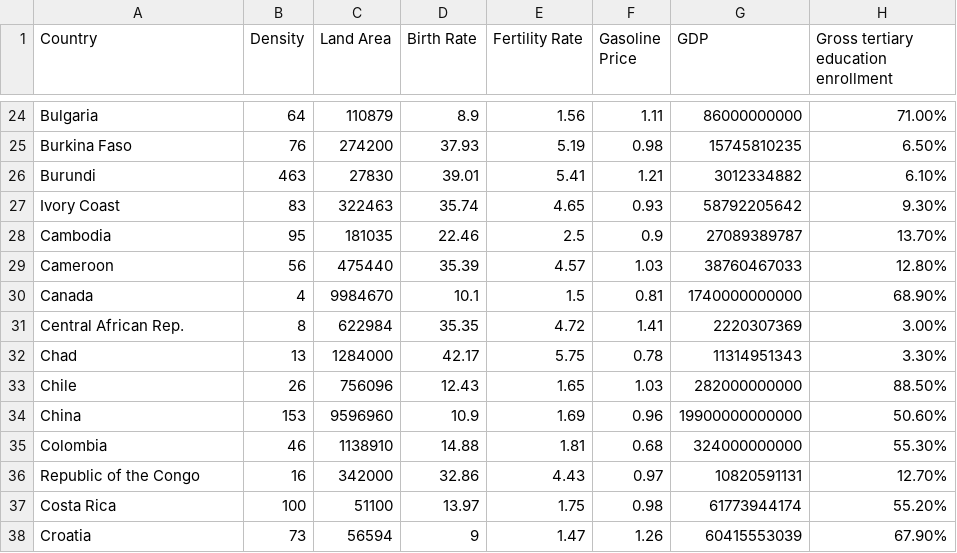
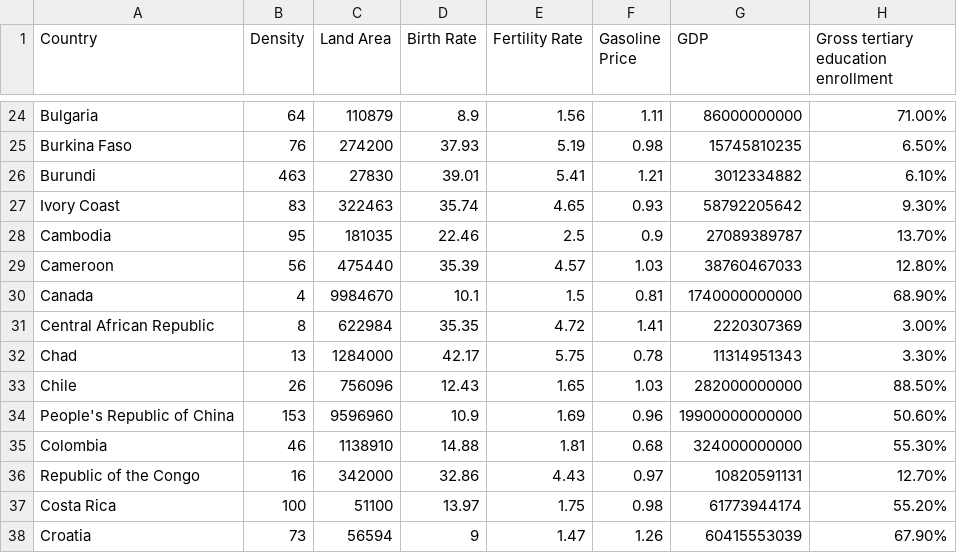
Before and after one commit to Tzyinggggggg/3179_Assignment2, a CSV file: Data/world-data-2023.csv, drawn as a sheet; only a part is shown, gaps mark what is left out; the diff names each change by its address in the sheet, - before the commit and + after, or states it on an @@ line.

Commit message:
updated dataset

```diff
--- a/Data/world-data-2023.csv
+++ b/Data/world-data-2023.csv
-A31 (Country): Central African Rep.
+A31 (Country): Central African Republic
-A34 (Country): China
+A34 (Country): People's Republic of China
```
